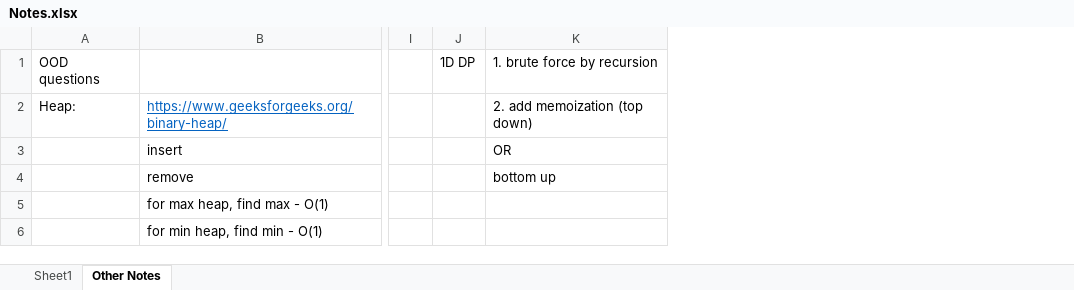
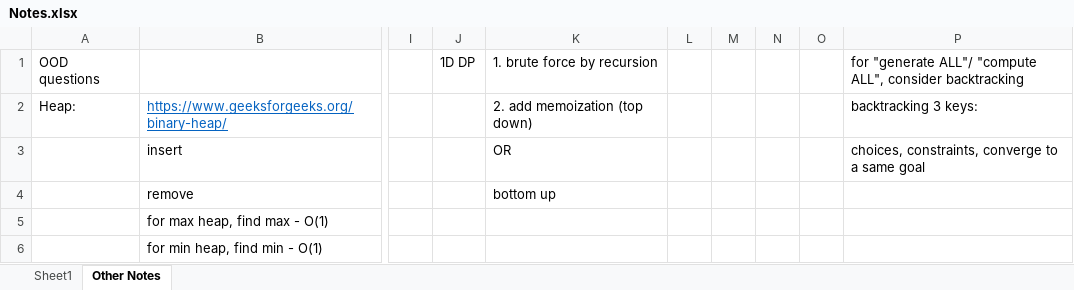
Before and after one commit to liang-bruce/NeetCodePractice, an Excel workbook: Notes.xlsx, sheet Other Notes, drawn as a sheet; only a part is shown, gaps mark what is left out; values as stored, in another font and other column widths than the file's, no borders; the diff names each change by its address in the sheet, - before the commit and + after, or states it on an @@ line.

```diff
--- a/Notes.xlsx (sheet Other Notes)
+++ b/Notes.xlsx (sheet Other Notes)
+column L, empty
+column M, empty
+column N, empty
+column O, empty
+column P, rows 1-3: for "generate ALL"/ "compute ALL", consider backtracking | backtracking 3 keys: | choices, constraints, converge to a same goal
```
Also changed, not shown: sheet Sheet1, 2 other files.
